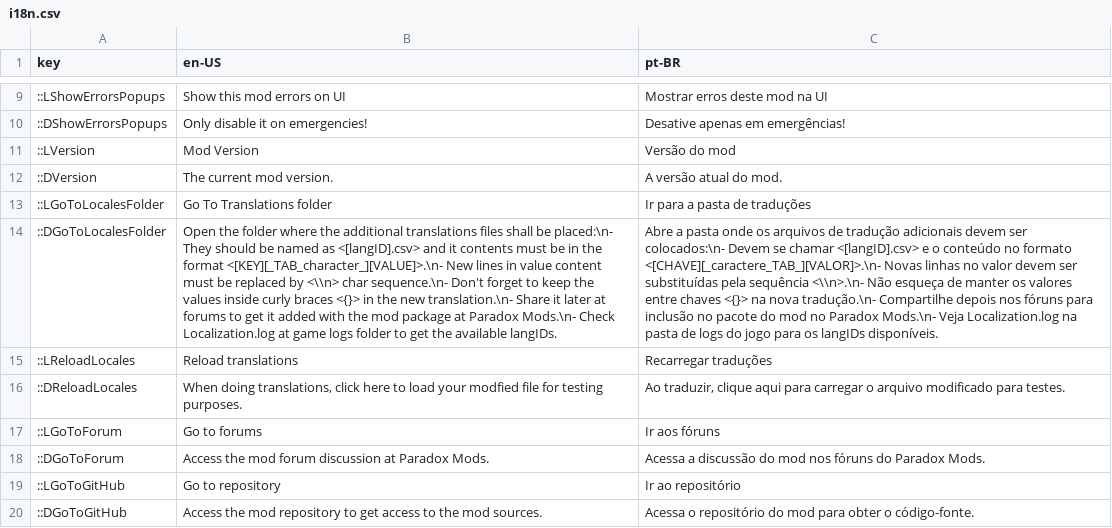
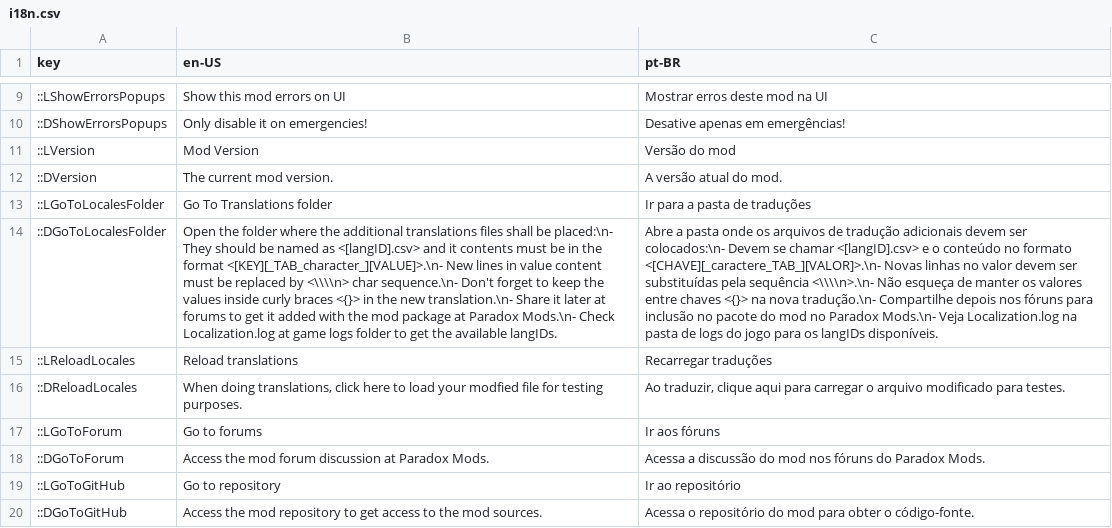
Before and after one commit to klyte45/CS2-BelzontCommons, a CSV file: i18n/i18n.csv, drawn as a sheet; only a part is shown, gaps mark what is left out; the diff names each change by its address in the sheet, - before the commit and + after, or states it on an @@ line.

```diff
--- a/i18n/i18n.csv
+++ b/i18n/i18n.csv
-B14 (en-US): …replaced by <\\n> char sequence.\n-…
+B14 (en-US): …replaced by <\\\\n> char sequence.\n-…
-C14 (pt-BR): …pela sequência <\\n>.\n- Não esqueça…
+C14 (pt-BR): …pela sequência <\\\\n>.\n- Não esqueça…
```
Also changed, not shown: i18n/de-DE.csv, i18n/es-ES.csv, 9 other files.
